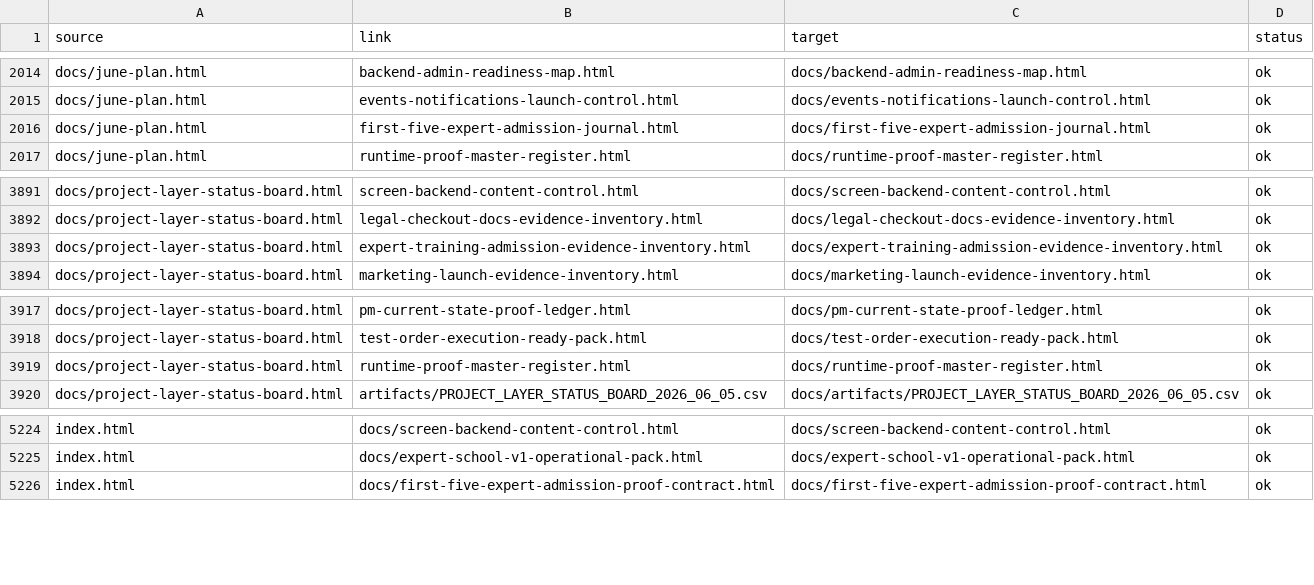
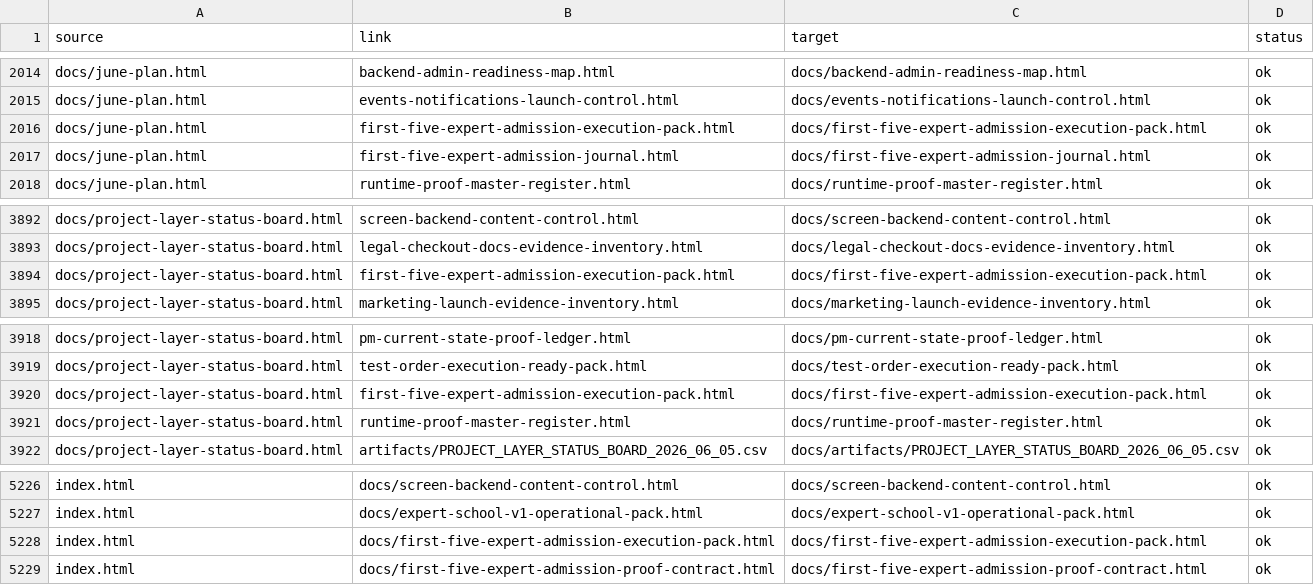
Before and after one commit to cutthreat/confideline, a CSV file: web/blue-panel/docs/artifacts/BLUE_PANEL_LINK_AUDIT_2026_06_05.csv, drawn as a sheet; only a part is shown, gaps mark what is left out.

Commit message:
Promote first five expert admission pack

```diff
--- a/web/blue-panel/docs/artifacts/BLUE_PANEL_LINK_AUDIT_2026_06_05.csv
+++ b/web/blue-panel/docs/artifacts/BLUE_PANEL_LINK_AUDIT_2026_06_05.csv
@@ -2015,2 +2015,3 @@ source,link,target,status
 "docs/june-plan.html","events-notifications-launch-control.html","docs/events-notifications-launch-control.html","ok"
+"docs/june-plan.html","first-five-expert-admission-execution-pack.html","docs/first-five-expert-admission-execution-pack.html","ok"
 "docs/june-plan.html","first-five-expert-admission-journal.html","docs/first-five-expert-admission-journal.html","ok"
@@ -3892,3 +3893,3 @@ source,link,target,status
 "docs/project-layer-status-board.html","legal-checkout-docs-evidence-inventory.html","docs/legal-checkout-docs-evidence-inventory.html","ok"
-"docs/project-layer-status-board.html","expert-training-admission-evidence-inventory.html","docs/expert-training-admission-evidence-inventory.html","ok"
+"docs/project-layer-status-board.html","first-five-expert-admission-execution-pack.html","docs/first-five-expert-admission-execution-pack.html","ok"
 "docs/project-layer-status-board.html","marketing-launch-evidence-inventory.html","docs/marketing-launch-evidence-inventory.html","ok"
@@ -3918,2 +3919,3 @@ source,link,target,status
 "docs/project-layer-status-board.html","test-order-execution-ready-pack.html","docs/test-order-execution-ready-pack.html","ok"
+"docs/project-layer-status-board.html","first-five-expert-admission-execution-pack.html","docs/first-five-expert-admission-execution-pack.html","ok"
 "docs/project-layer-status-board.html","runtime-proof-master-register.html","docs/runtime-proof-master-register.html","ok"
@@ -5225,2 +5227,3 @@ source,link,target,status
 "index.html","docs/expert-school-v1-operational-pack.html","docs/expert-school-v1-operational-pack.html","ok"
+"index.html","docs/first-five-expert-admission-execution-pack.html","docs/first-five-expert-admission-execution-pack.html","ok"
 "index.html","docs/first-five-expert-admission-proof-contract.html","docs/first-five-expert-admission-proof-contract.html","ok"
```
Also changed, not shown: 4 other files.
